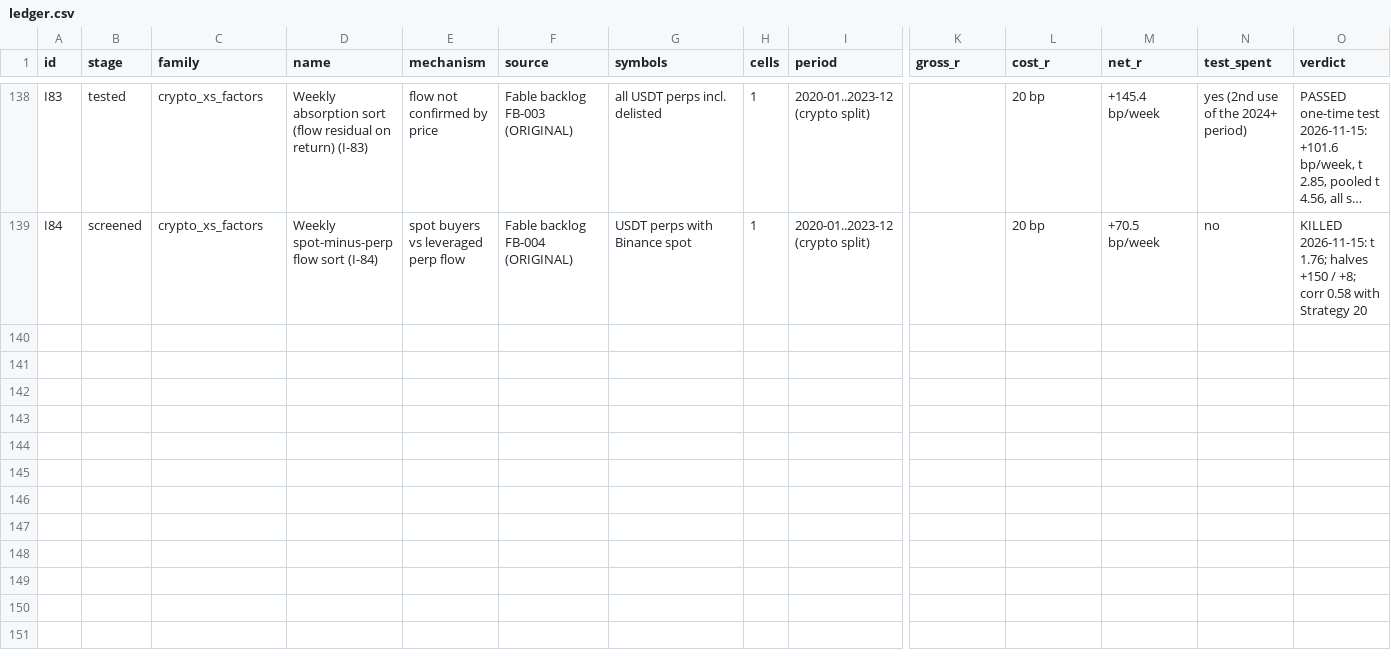
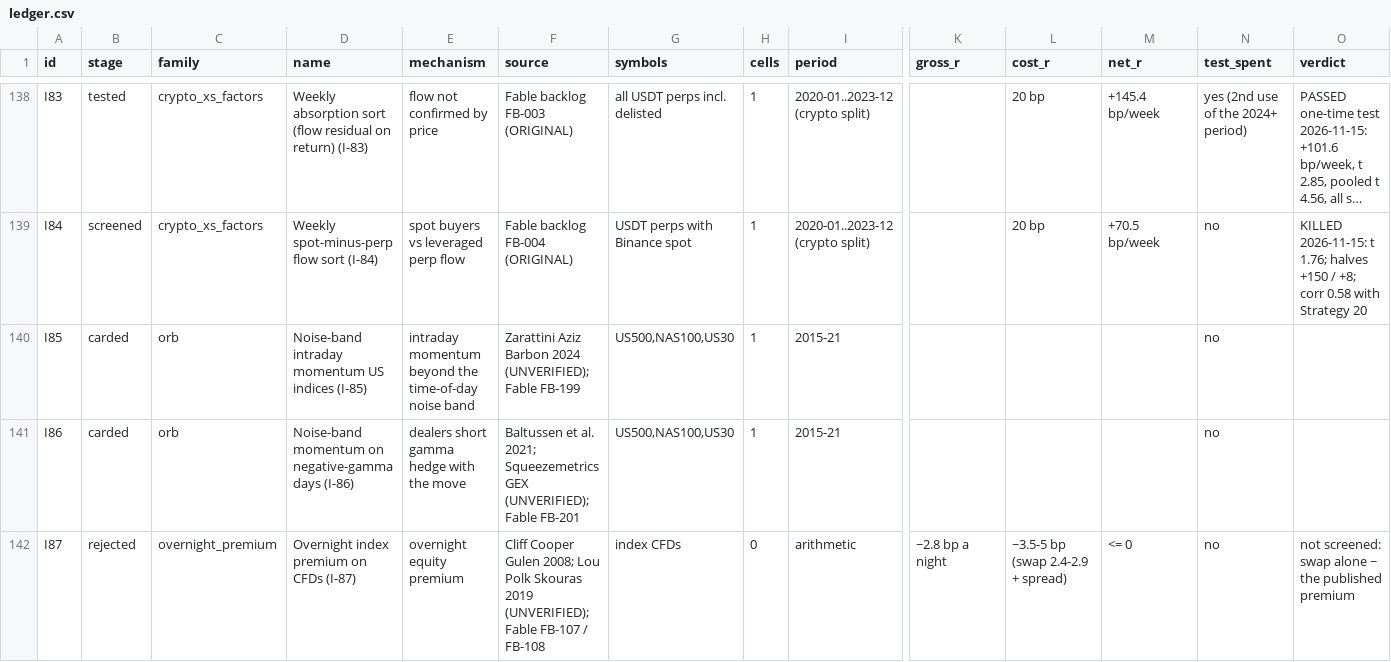
Before and after one commit to hslu-jwn/claude-backtester_V2, a CSV file: research/ledger.csv, drawn as a sheet; only a part is shown, gaps mark what is left out; long unchanged cells end in …; rows hold the shown columns only; the diff names each change by its address in the sheet, - before the commit and + after, or states it on an @@ line.

```diff
--- a/research/ledger.csv
+++ b/research/ledger.csv
+row 140: I85 | carded | orb | Noise-band intraday momentum US indices (I-85) | intraday momentum beyond the time-of-day noise band | Zarattini Aziz Barbon 2024 (UNVERIFIED); Fable FB-199 | US500,NAS100,US30 | 1 | 2015-21 |  |  |  | no
+row 141: I86 | carded | orb | Noise-band momentum on negative-gamma days (I-86) | dealers short gamma hedge with the move | Baltussen et al. 2021; Squeezemetrics GEX (UNVERIFIED); Fable FB-201 | US500,NAS100,US30 | 1 | 2015-21 |  |  |  | no
+row 142: I87 | rejected | overnight_premium | Overnight index premium on CFDs (I-87) | overnight equity premium | Cliff Cooper Gulen 2008; Lou Polk Skouras 2019 (UNVERIFIED); Fable FB-107 / FB-108 | index CFDs | 0 | arithmetic | ~2.8 bp a night | ~3.5-5 bp (swap 2.4-2.9 + spread) | <= 0 | no | not screened: swap alone ~ the published premium
```
Also changed, not shown: 1 other file.
